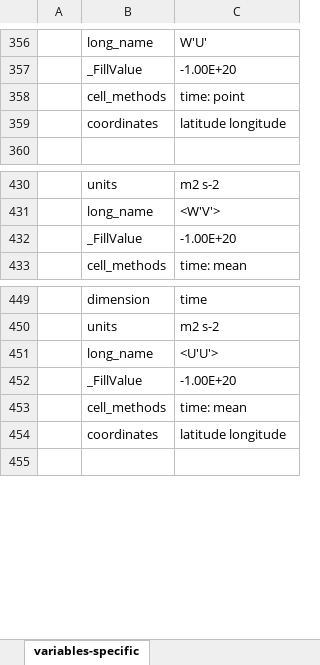
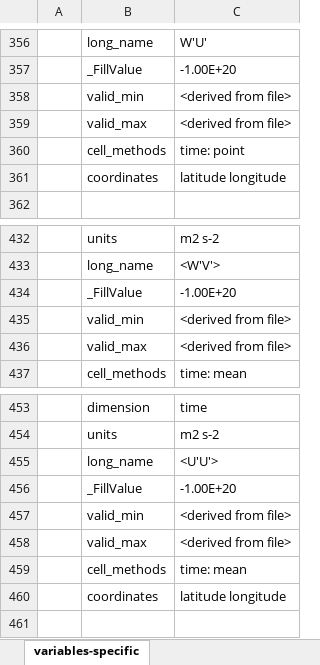
Before and after one commit to heatherguy/ace-ceda-master, an Excel workbook: specific_variables/flux-components-level2.xlsx, sheet variables-specific, drawn as a sheet; only a part is shown, gaps mark what is left out; values as stored, in another font and other column widths than the file's, no borders; the diff names each change by its address in the sheet, - before the commit and + after, or states it on an @@ line.

Commit message:
Sorted valid min and max for lux qc processing

```diff
--- a/specific_variables/flux-components-level2.xlsx (sheet variables-specific)
+++ b/specific_variables/flux-components-level2.xlsx (sheet variables-specific)
+row 358:  | valid_min | <derived from file>
+row 359:  | valid_max | <derived from file>
+row 435:  | valid_min | <derived from file>
+row 436:  | valid_max | <derived from file>
+row 457:  | valid_min | <derived from file>
+row 458:  | valid_max | <derived from file>
```
Also changed, not shown: specific_variables/flux-components-level1.xlsx, 1 other file.
